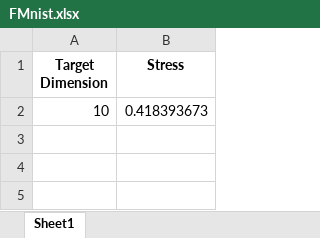
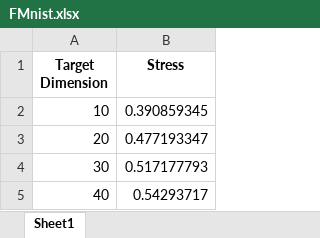
Before and after one commit to S3-Lab-IIT/DiffRed, an Excel workbook: Experiments/dimensionality_reduction_metrics/results/compiled_results/Stress/UMap2/FMnist.xlsx, sheet Sheet1, drawn as a sheet; values as stored, in another font and other column widths than the file's, no borders; the diff names each change by its address in the sheet, - before the commit and + after, or states it on an @@ line.

```diff
--- a/Experiments/dimensionality_reduction_metrics/results/compiled_results/Stress/UMap2/FMnist.xlsx (sheet Sheet1)
+++ b/Experiments/dimensionality_reduction_metrics/results/compiled_results/Stress/UMap2/FMnist.xlsx (sheet Sheet1)
-B2 (Stress): 0.418393673
+B2 (Stress): 0.390859345
+row 3: 20 | 0.477193347
+row 4: 30 | 0.517177793
+row 5: 40 | 0.54293717
```
Also changed, not shown: Experiments/dimensionality_reduction_metrics/results/compiled_results/Stress/UMap2/Bank.xlsx, Experiments/dimensionality_reduction_metrics/results/compiled_results/Stress/UMap2/Cifar10.xlsx, 11 other files.
